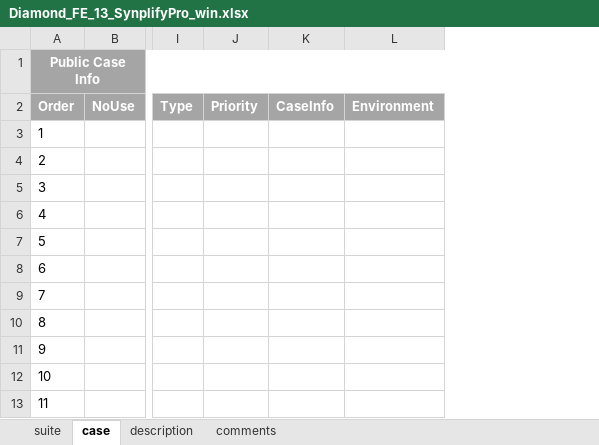
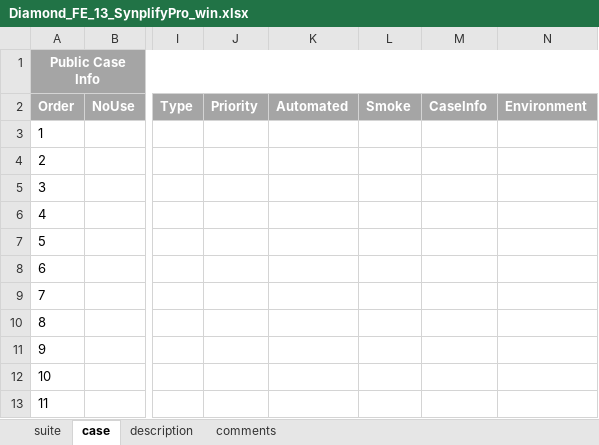
Before and after one commit to wanghengquan/repository, an Excel workbook: tmp_client/doc/TMP_EIT_suites/Diamond_FE_13_SynplifyPro_win.xlsx, sheet case, drawn as a sheet; only a part is shown, gaps mark what is left out; values as stored, in another font and other column widths than the file's, no borders; the diff names each change by its address in the sheet, - before the commit and + after, or states it on an @@ line.

```diff
--- a/tmp_client/doc/TMP_EIT_suites/Diamond_FE_13_SynplifyPro_win.xlsx (sheet case)
+++ b/tmp_client/doc/TMP_EIT_suites/Diamond_FE_13_SynplifyPro_win.xlsx (sheet case)
+column K, row 2: Automated
+column L, row 2: Smoke
```
Also changed, not shown: sheet description, sheet suite, charts or pictures, tmp_client/doc/TMP_EIT_suites/Diamond_FE_21_LSE_Ind_win.xlsx, tmp_client/doc/TMP_EIT_suites/Diamond_GUI_14_Device_Coverage.xlsx, 37 other files.
